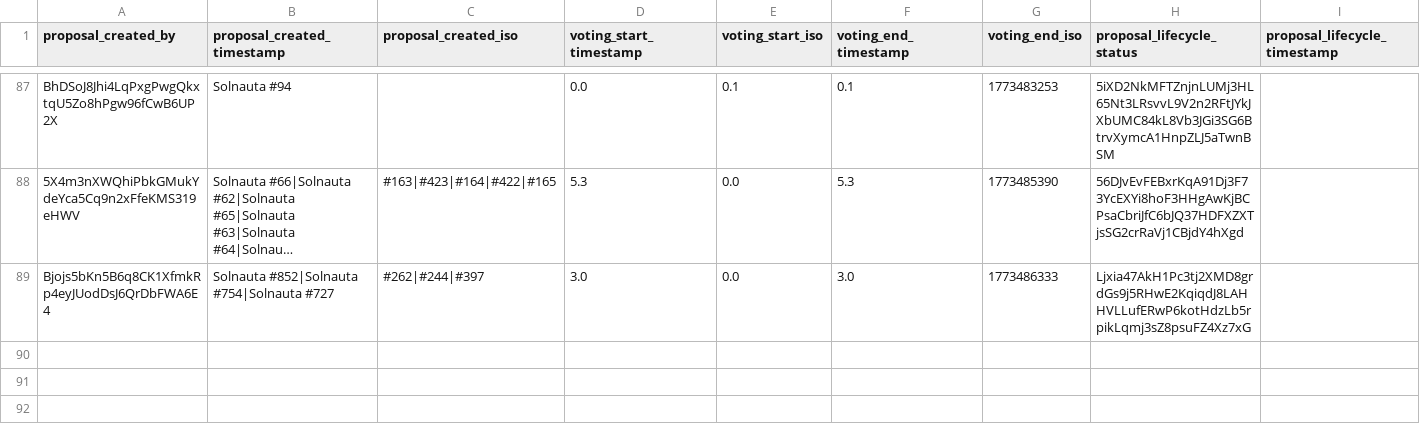
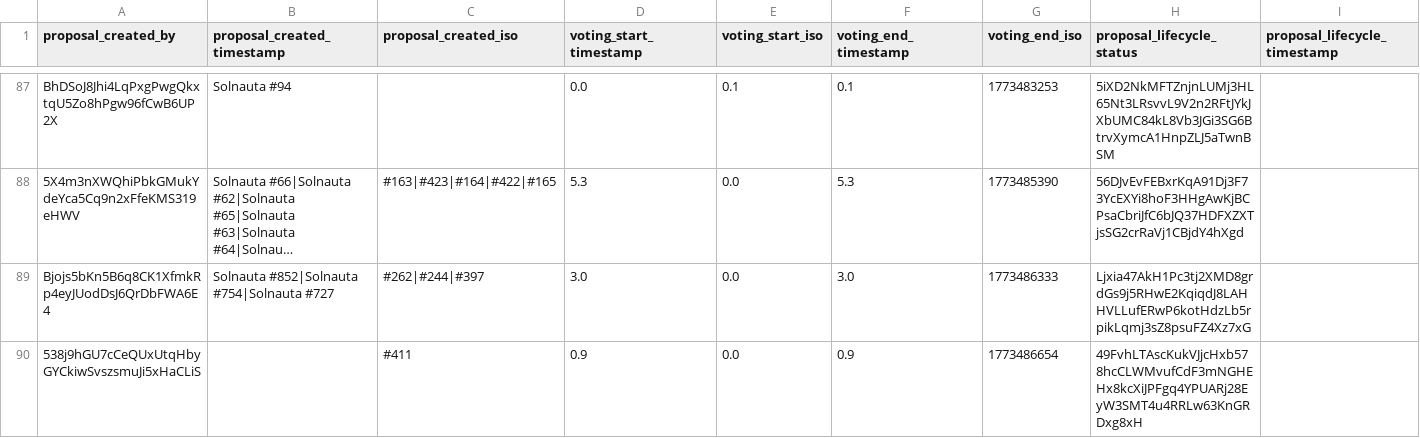
Before and after one commit to Happydao/torrino-dao-voting-core, a CSV file: data/proposal_1773429353.csv, drawn as a sheet; only a part is shown, gaps mark what is left out; long unchanged cells end in …; rows hold the shown columns only; the diff names each change by its address in the sheet, - before the commit and + after, or states it on an @@ line.

Commit message:
voting update 1773486953

```diff
--- a/data/proposal_1773429353.csv
+++ b/data/proposal_1773429353.csv
+row 90: 538j9hGU7cCeQUxUtqHbyGYCkiwSvszsmuJi5xHaCLiS |  | #411 | 0.9 | 0.0 | 0.9 | 1773486654 | 49FvhLTAscKukVJjcHxb578hcCLWMvufCdF3mNGHEHx8kcXiJPFgq4YPUARj28EyW3SMT4u4RRLw63KnGRDxg8xH
```
